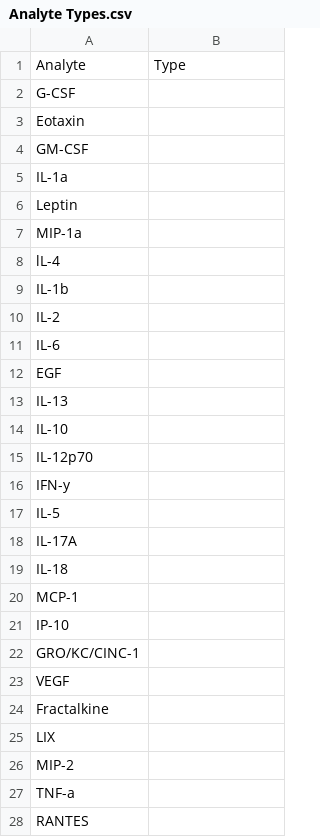
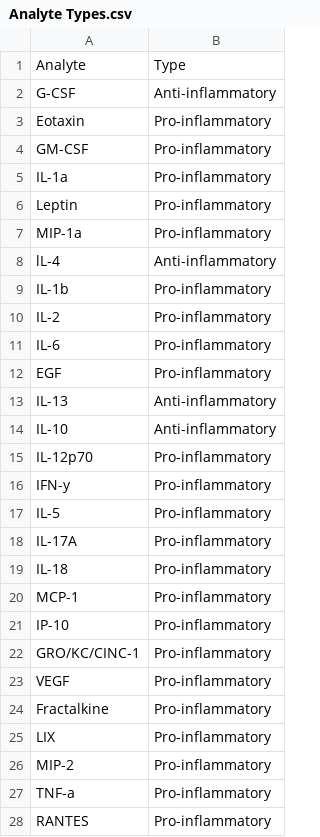
Before and after one commit to adabi/diff_cytotox_GVA, a CSV file: Data/Raw/Analyte Types.csv, drawn as a sheet.

Commit message:
Updated anylyte types

```diff
--- a/Data/Raw/Analyte Types.csv
+++ b/Data/Raw/Analyte Types.csv
@@ -1,28 +1,28 @@
 Analyte,Type
-G-CSF,
-Eotaxin,
-GM-CSF,
-IL-1a,
-Leptin,
-MIP-1a,
-lL-4,
-IL-1b,
-IL-2,
-IL-6,
-EGF,
-IL-13,
-IL-10,
-IL-12p70,
-IFN-y,
-IL-5,
-IL-17A,
-IL-18,
-MCP-1,
-IP-10,
-GRO/KC/CINC-1,
-VEGF,
-Fractalkine,
-LIX,
-MIP-2,
-TNF-a,
-RANTES,
+G-CSF,Anti-inflammatory
+Eotaxin,Pro-inflammatory
+GM-CSF,Pro-inflammatory
+IL-1a,Pro-inflammatory
+Leptin,Pro-inflammatory
+MIP-1a,Pro-inflammatory
+lL-4,Anti-inflammatory
+IL-1b,Pro-inflammatory
+IL-2,Pro-inflammatory
+IL-6,Pro-inflammatory
+EGF,Pro-inflammatory
+IL-13,Anti-inflammatory
+IL-10,Anti-inflammatory
+IL-12p70,Pro-inflammatory
+IFN-y,Pro-inflammatory
+IL-5,Pro-inflammatory
+IL-17A,Pro-inflammatory
+IL-18,Pro-inflammatory
+MCP-1,Pro-inflammatory
+IP-10,Pro-inflammatory
+GRO/KC/CINC-1,Pro-inflammatory
+VEGF,Pro-inflammatory
+Fractalkine,Pro-inflammatory
+LIX,Pro-inflammatory
+MIP-2,Pro-inflammatory
+TNF-a,Pro-inflammatory
+RANTES,Pro-inflammatory
```
